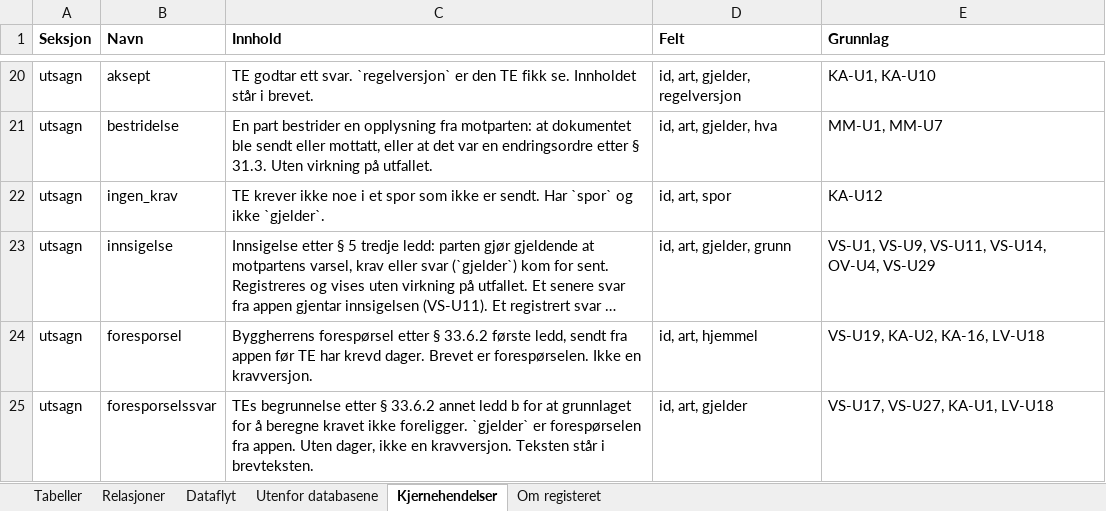
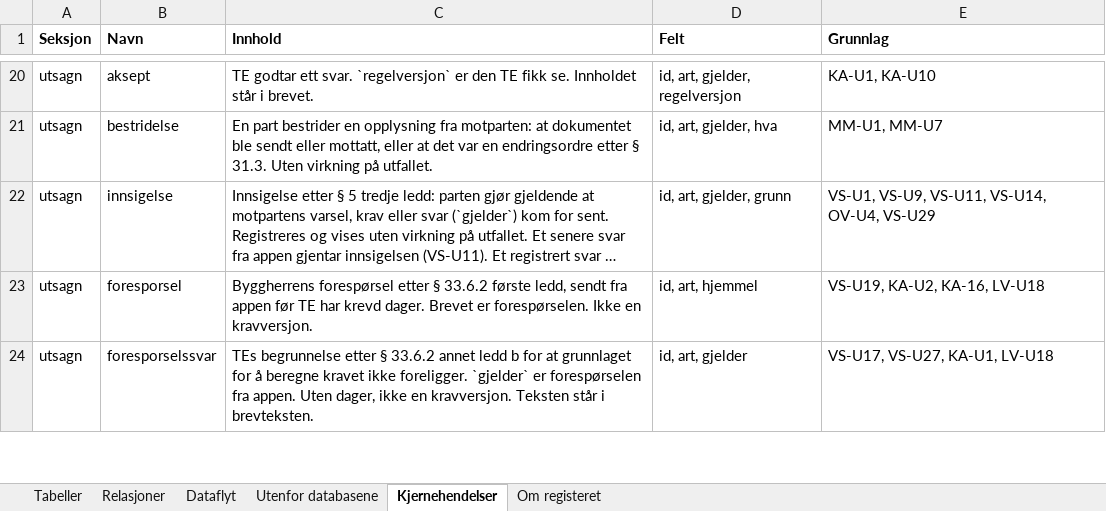
Before and after one commit to khjohns/endringsmeldinger, an Excel workbook: docs/datamodell/tabellbeskrivelse.xlsx, sheet Kjernehendelser, drawn as a sheet; only a part is shown, gaps mark what is left out; long unchanged cells end in …; values as stored, in another font and other column widths than the file's, no borders; the diff names each change by its address in the sheet, - before the commit and + after, or states it on an @@ line.

```diff
--- a/docs/datamodell/tabellbeskrivelse.xlsx (sheet Kjernehendelser)
+++ b/docs/datamodell/tabellbeskrivelse.xlsx (sheet Kjernehendelser)
-row 22: utsagn | ingen_krav | TE krever ikke noe i et spor som ikke er sendt. Har `spor` og ikke `gjelder`. | id, art, spor | KA-U12
```
Also changed, not shown: 37 other files.
